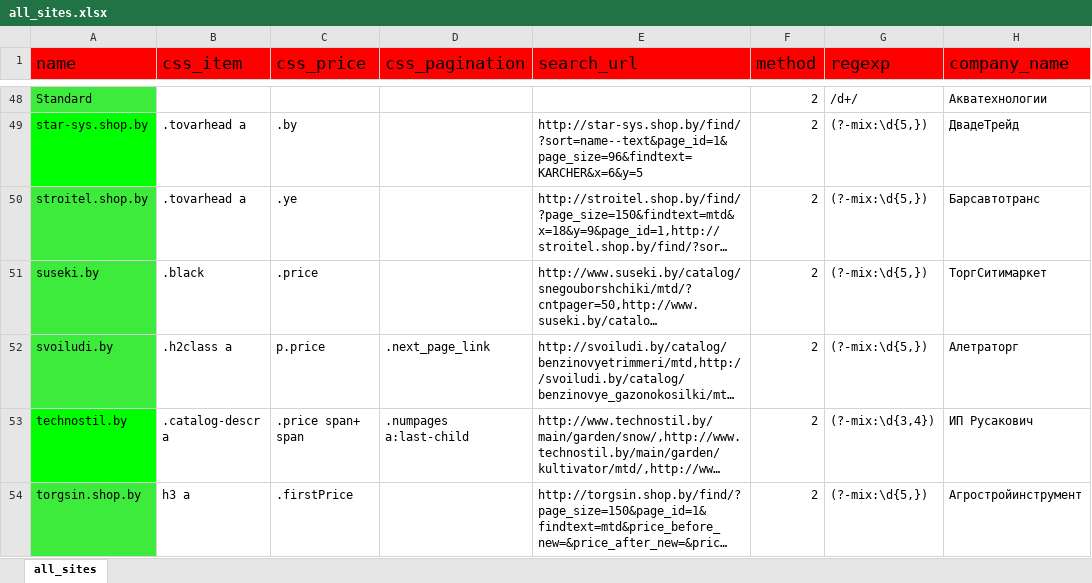
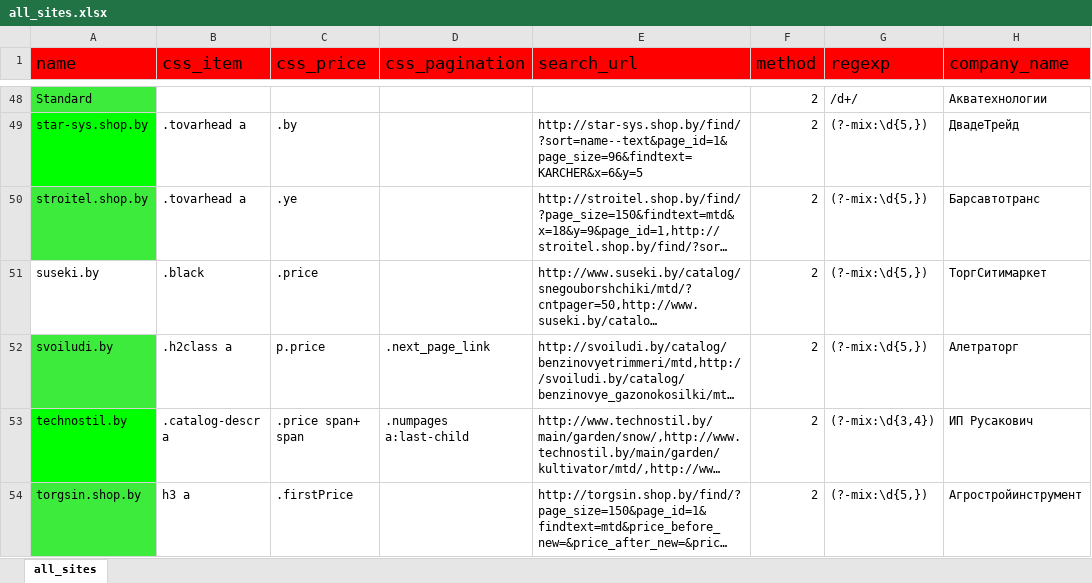
Before and after one commit to k2m30/distributor, an Excel workbook: import/ydachnik/all_sites.xlsx, sheet all_sites, drawn as a sheet; only a part is shown, gaps mark what is left out; long unchanged cells end in …; values as stored, in another font and other column widths than the file's, no borders; the diff covers the shown part only; the diff names each change by its address in the sheet, - before the commit and + after, or states it on an @@ line.

```diff
--- a/import/ydachnik/all_sites.xlsx (sheet all_sites)
+++ b/import/ydachnik/all_sites.xlsx (sheet all_sites)
-A51 fill: #3DEB3D
+A51 fill: none
```
Also changed, not shown: 2 edited cells and cell formats elsewhere in this sheet, 1 other file.
